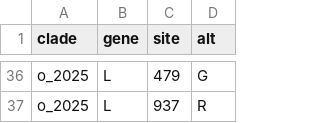
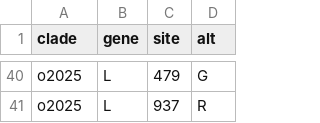
Before and after one commit to nextstrain/ebola, a TSV file: shared/clades.tsv, drawn as a sheet; only a part is shown, gaps mark what is left out; the diff covers the shown part only.

```diff
--- a/shared/clades.tsv
+++ b/shared/clades.tsv
@@ -36,2 +40,2 @@ clade	gene	site	alt
-"o_2025"	L	479	G
-"o_2025"	L	937	R
+"o2025"	L	479	G
+"o2025"	L	937	R
```
Also changed, not shown: 19 added rows, 15 removed rows and 8 edited cells elsewhere in this file, 3 other files.
